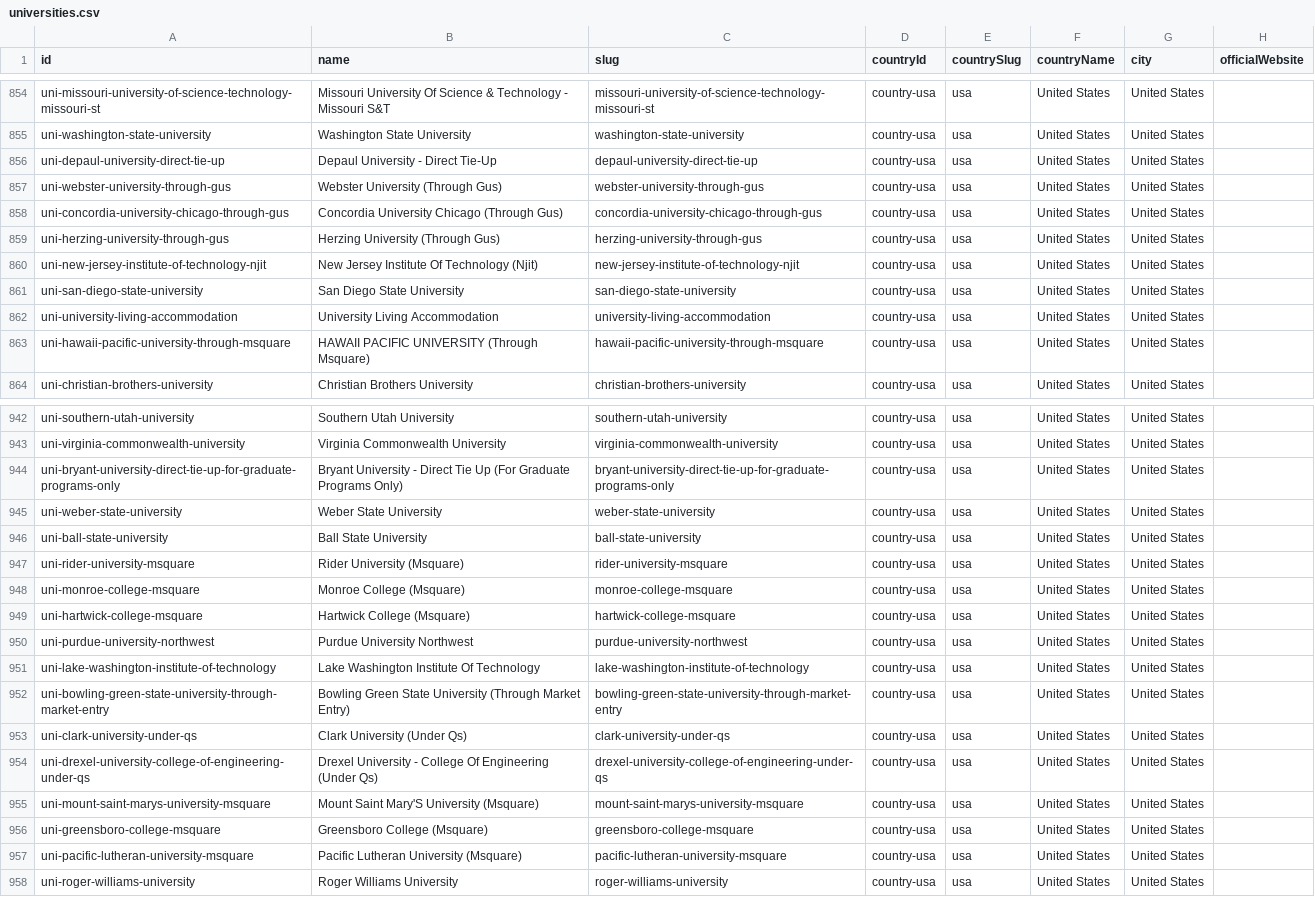
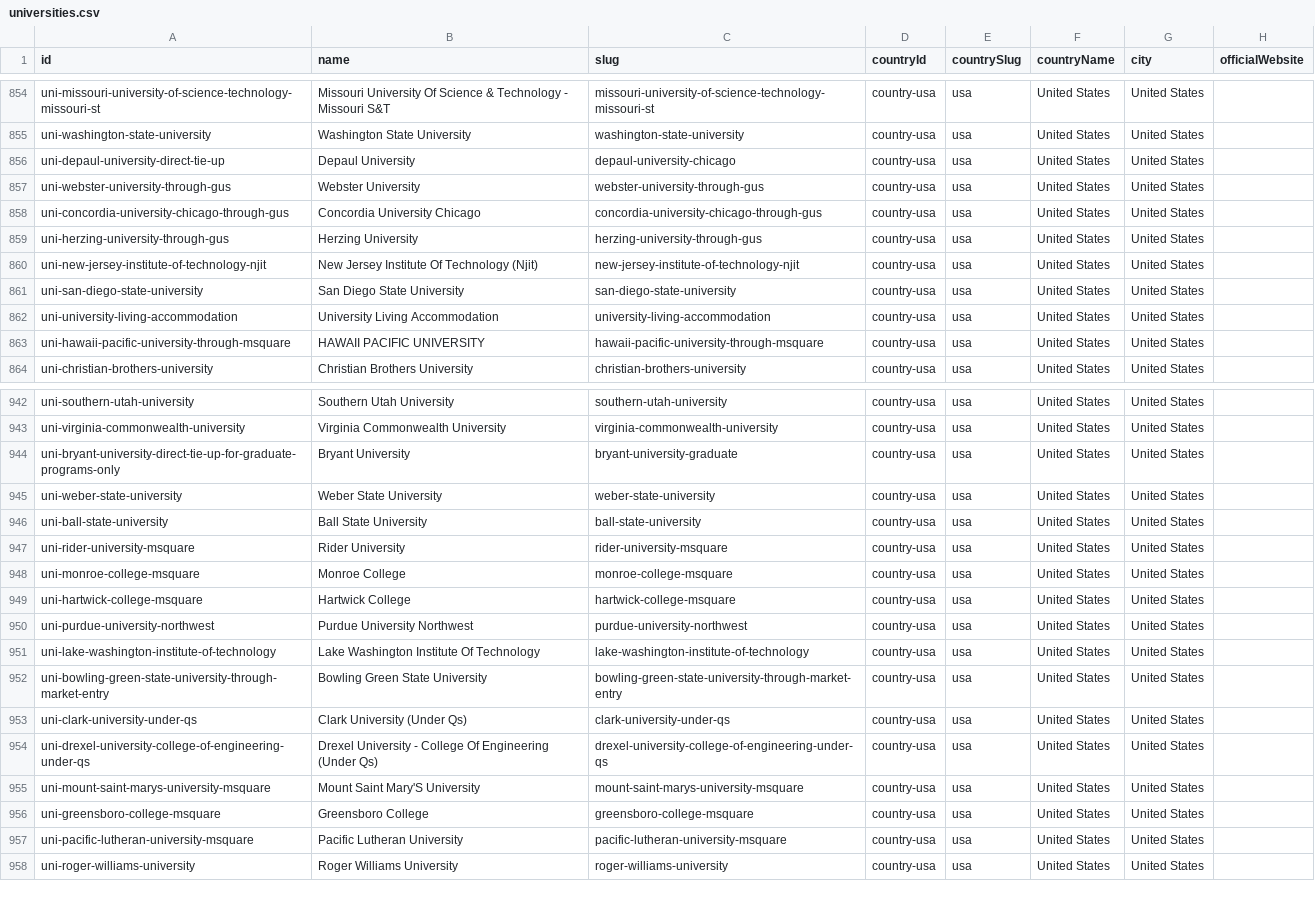
Before and after one commit to visaconvention/visa-convention-website, a CSV file: client-content/universities/universities.csv, drawn as a sheet; only a part is shown, gaps mark what is left out; the diff covers the shown part only; the diff names each change by its address in the sheet, - before the commit and + after, or states it on an @@ line.

Commit message:
docs(content): clean raw third-party aggregator annotations from university titles and refine disclaimers

```diff
--- a/client-content/universities/universities.csv
+++ b/client-content/universities/universities.csv
-B856 (name): Depaul University - Direct Tie-Up
+B856 (name): Depaul University
-C856 (slug): depaul-university-direct-tie-up
+C856 (slug): depaul-university-chicago
-B857 (name): Webster University (Through Gus)
+B857 (name): Webster University
-B858 (name): Concordia University Chicago (Through Gus)
+B858 (name): Concordia University Chicago
-B859 (name): Herzing University (Through Gus)
+B859 (name): Herzing University
-B863 (name): HAWAII PACIFIC UNIVERSITY (Through Msquare)
+B863 (name): HAWAII PACIFIC UNIVERSITY
-B944 (name): Bryant University - Direct Tie Up (For Graduate Programs Only)
+B944 (name): Bryant University
-C944 (slug): bryant-university-direct-tie-up-for-graduate-programs-only
+C944 (slug): bryant-university-graduate
-B947 (name): Rider University (Msquare)
+B947 (name): Rider University
-B948 (name): Monroe College (Msquare)
+B948 (name): Monroe College
-B949 (name): Hartwick College (Msquare)
+B949 (name): Hartwick College
-B952 (name): Bowling Green State University (Through Market Entry)
+B952 (name): Bowling Green State University
-B955 (name): Mount Saint Mary'S University (Msquare)
+B955 (name): Mount Saint Mary'S University
-B956 (name): Greensboro College (Msquare)
+B956 (name): Greensboro College
-B957 (name): Pacific Lutheran University (Msquare)
+B957 (name): Pacific Lutheran University
```
Also changed, not shown: 88 edited cells elsewhere in this file, 7 other files.
